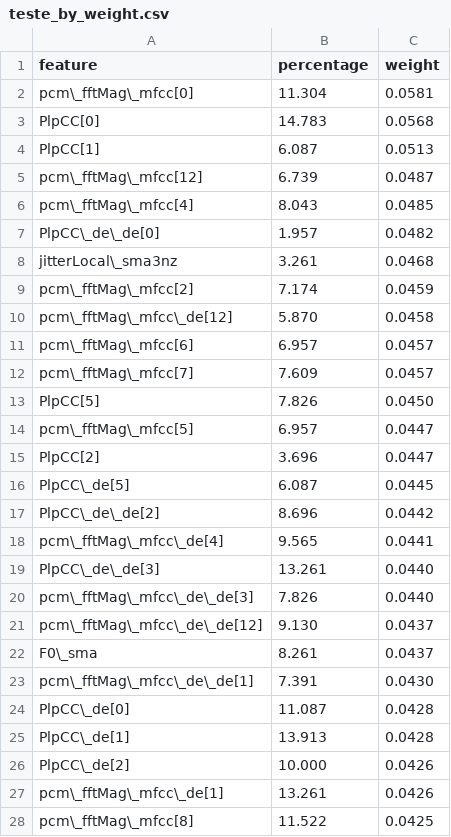
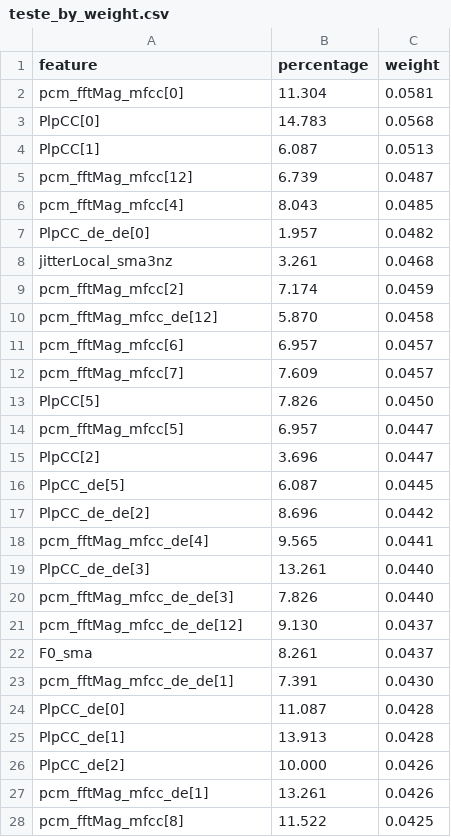
Before and after one commit to ArturFortunato/Parkinson-speech-detection, a CSV file: explainability/teste_by_weight.csv, drawn as a sheet; only a part is shown; the diff covers the shown part only.

```diff
--- a/explainability/teste_by_weight.csv
+++ b/explainability/teste_by_weight.csv
@@ -1,28 +1,28 @@
 feature,percentage,weight
-pcm\_fftMag\_mfcc[0],11.304,0.0581
+pcm_fftMag_mfcc[0],11.304,0.0581
 PlpCC[0],14.783,0.0568
 PlpCC[1],6.087,0.0513
-pcm\_fftMag\_mfcc[12],6.739,0.0487
-pcm\_fftMag\_mfcc[4],8.043,0.0485
-PlpCC\_de\_de[0],1.957,0.0482
-jitterLocal\_sma3nz,3.261,0.0468
-pcm\_fftMag\_mfcc[2],7.174,0.0459
-pcm\_fftMag\_mfcc\_de[12],5.870,0.0458
-pcm\_fftMag\_mfcc[6],6.957,0.0457
-pcm\_fftMag\_mfcc[7],7.609,0.0457
+pcm_fftMag_mfcc[12],6.739,0.0487
+pcm_fftMag_mfcc[4],8.043,0.0485
+PlpCC_de_de[0],1.957,0.0482
+jitterLocal_sma3nz,3.261,0.0468
+pcm_fftMag_mfcc[2],7.174,0.0459
+pcm_fftMag_mfcc_de[12],5.870,0.0458
+pcm_fftMag_mfcc[6],6.957,0.0457
+pcm_fftMag_mfcc[7],7.609,0.0457
 PlpCC[5],7.826,0.0450
-pcm\_fftMag\_mfcc[5],6.957,0.0447
+pcm_fftMag_mfcc[5],6.957,0.0447
 PlpCC[2],3.696,0.0447
-PlpCC\_de[5],6.087,0.0445
-PlpCC\_de\_de[2],8.696,0.0442
-pcm\_fftMag\_mfcc\_de[4],9.565,0.0441
-PlpCC\_de\_de[3],13.261,0.0440
-pcm\_fftMag\_mfcc\_de\_de[3],7.826,0.0440
-pcm\_fftMag\_mfcc\_de\_de[12],9.130,0.0437
-F0\_sma,8.261,0.0437
-pcm\_fftMag\_mfcc\_de\_de[1],7.391,0.0430
-PlpCC\_de[0],11.087,0.0428
-PlpCC\_de[1],13.913,0.0428
-PlpCC\_de[2],10.000,0.0426
-pcm\_fftMag\_mfcc\_de[1],13.261,0.0426
-pcm\_fftMag\_mfcc[8],11.522,0.0425
+PlpCC_de[5],6.087,0.0445
+PlpCC_de_de[2],8.696,0.0442
+pcm_fftMag_mfcc_de[4],9.565,0.0441
+PlpCC_de_de[3],13.261,0.0440
+pcm_fftMag_mfcc_de_de[3],7.826,0.0440
+pcm_fftMag_mfcc_de_de[12],9.130,0.0437
+F0_sma,8.261,0.0437
+pcm_fftMag_mfcc_de_de[1],7.391,0.0430
+PlpCC_de[0],11.087,0.0428
+PlpCC_de[1],13.913,0.0428
+PlpCC_de[2],10.000,0.0426
+pcm_fftMag_mfcc_de[1],13.261,0.0426
+pcm_fftMag_mfcc[8],11.522,0.0425
```
Also changed, not shown: 32 edited cells elsewhere in this file, explainability/teste_by_percentage.csv, 22 other files.
